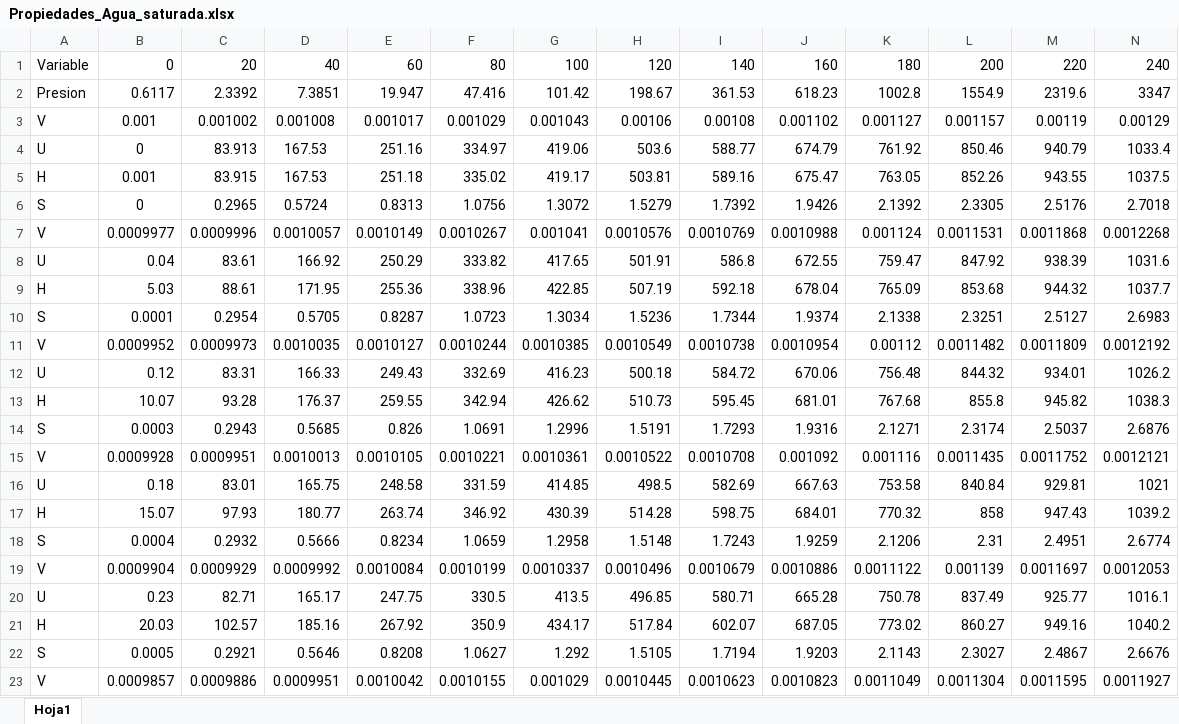
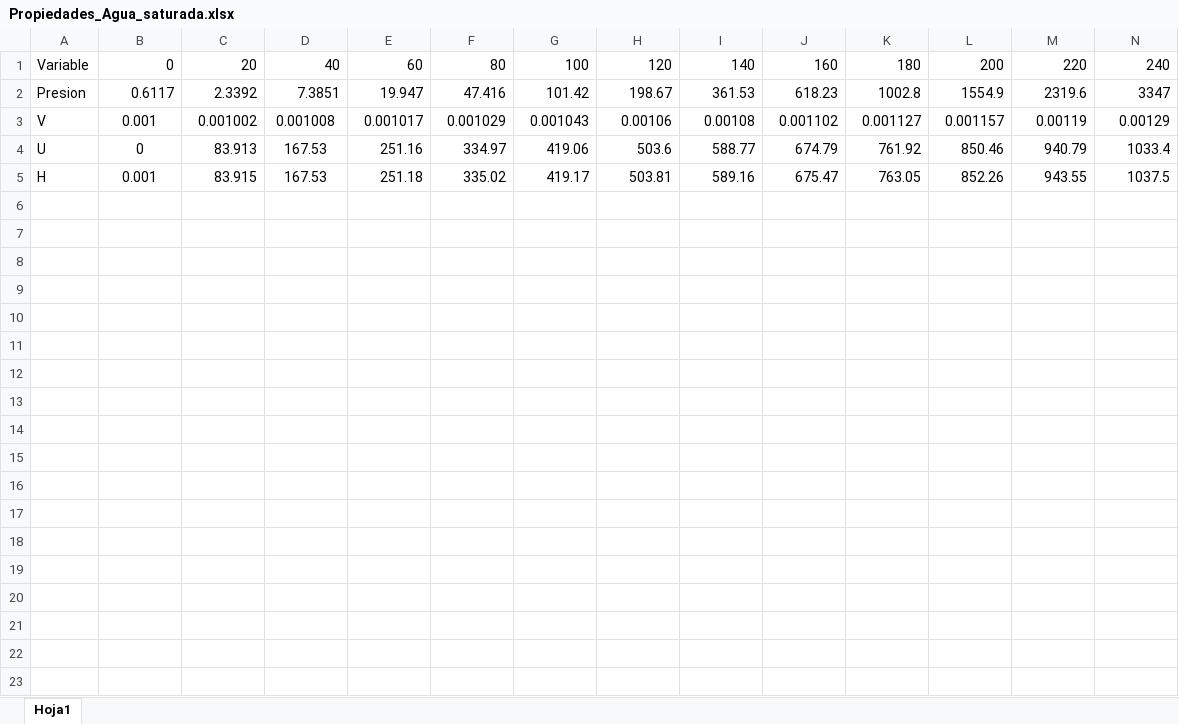
Before and after one commit to amparoq/unlockEd, an Excel workbook: app/assets/tables/Propiedades_Agua_saturada.xlsx, sheet Hoja1, drawn as a sheet; only a part is shown; values as stored, in another font and other column widths than the file's, no borders; rows hold the shown columns only; the diff covers the shown part only; the diff names each change by its address in the sheet, - before the commit and + after, or states it on an @@ line.

```diff
--- a/app/assets/tables/Propiedades_Agua_saturada.xlsx (sheet Hoja1)
+++ b/app/assets/tables/Propiedades_Agua_saturada.xlsx (sheet Hoja1)
-row 6: S | 0 | 0.2965 | 0.5724 | 0.8313 | 1.0756 | 1.3072 | 1.5279 | 1.7392 | 1.9426 | 2.1392 | 2.3305 | 2.5176 | 2.7018
-row 7: V | 0.0009977 | 0.0009996 | 0.0010057 | 0.0010149 | 0.0010267 | 0.001041 | 0.0010576 | 0.0010769 | 0.0010988 | 0.001124 | 0.0011531 | 0.0011868 | 0.0012268
-row 8: U | 0.04 | 83.61 | 166.92 | 250.29 | 333.82 | 417.65 | 501.91 | 586.8 | 672.55 | 759.47 | 847.92 | 938.39 | 1031.6
-row 9: H | 5.03 | 88.61 | 171.95 | 255.36 | 338.96 | 422.85 | 507.19 | 592.18 | 678.04 | 765.09 | 853.68 | 944.32 | 1037.7
-row 10: S | 0.0001 | 0.2954 | 0.5705 | 0.8287 | 1.0723 | 1.3034 | 1.5236 | 1.7344 | 1.9374 | 2.1338 | 2.3251 | 2.5127 | 2.6983
-row 11: V | 0.0009952 | 0.0009973 | 0.0010035 | 0.0010127 | 0.0010244 | 0.0010385 | 0.0010549 | 0.0010738 | 0.0010954 | 0.00112 | 0.0011482 | 0.0011809 | 0.0012192
-row 12: U | 0.12 | 83.31 | 166.33 | 249.43 | 332.69 | 416.23 | 500.18 | 584.72 | 670.06 | 756.48 | 844.32 | 934.01 | 1026.2
-row 13: H | 10.07 | 93.28 | 176.37 | 259.55 | 342.94 | 426.62 | 510.73 | 595.45 | 681.01 | 767.68 | 855.8 | 945.82 | 1038.3
-row 14: S | 0.0003 | 0.2943 | 0.5685 | 0.826 | 1.0691 | 1.2996 | 1.5191 | 1.7293 | 1.9316 | 2.1271 | 2.3174 | 2.5037 | 2.6876
-row 15: V | 0.0009928 | 0.0009951 | 0.0010013 | 0.0010105 | 0.0010221 | 0.0010361 | 0.0010522 | 0.0010708 | 0.001092 | 0.001116 | 0.0011435 | 0.0011752 | 0.0012121
-row 16: U | 0.18 | 83.01 | 165.75 | 248.58 | 331.59 | 414.85 | 498.5 | 582.69 | 667.63 | 753.58 | 840.84 | 929.81 | 1021
-row 17: H | 15.07 | 97.93 | 180.77 | 263.74 | 346.92 | 430.39 | 514.28 | 598.75 | 684.01 | 770.32 | 858 | 947.43 | 1039.2
-row 18: S | 0.0004 | 0.2932 | 0.5666 | 0.8234 | 1.0659 | 1.2958 | 1.5148 | 1.7243 | 1.9259 | 2.1206 | 2.31 | 2.4951 | 2.6774
-row 19: V | 0.0009904 | 0.0009929 | 0.0009992 | 0.0010084 | 0.0010199 | 0.0010337 | 0.0010496 | 0.0010679 | 0.0010886 | 0.0011122 | 0.001139 | 0.0011697 | 0.0012053
-row 20: U | 0.23 | 82.71 | 165.17 | 247.75 | 330.5 | 413.5 | 496.85 | 580.71 | 665.28 | 750.78 | 837.49 | 925.77 | 1016.1
-row 21: H | 20.03 | 102.57 | 185.16 | 267.92 | 350.9 | 434.17 | 517.84 | 602.07 | 687.05 | 773.02 | 860.27 | 949.16 | 1040.2
-row 22: S | 0.0005 | 0.2921 | 0.5646 | 0.8208 | 1.0627 | 1.292 | 1.5105 | 1.7194 | 1.9203 | 2.1143 | 2.3027 | 2.4867 | 2.6676
-row 23: V | 0.0009857 | 0.0009886 | 0.0009951 | 0.0010042 | 0.0010155 | 0.001029 | 0.0010445 | 0.0010623 | 0.0010823 | 0.0011049 | 0.0011304 | 0.0011595 | 0.0011927
```
Also changed, not shown: 7 removed rows elsewhere in this sheet, app/assets/tables/H134A_tsat.xlsx, app/assets/tables/tablaVC_mine.xlsx, 14 other files.
